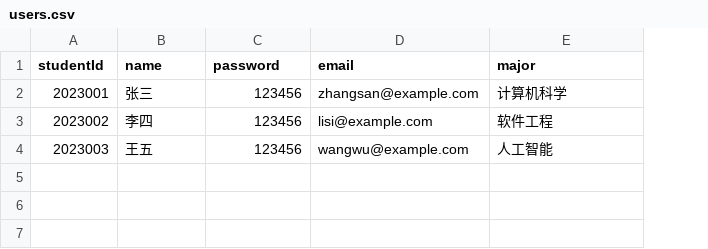
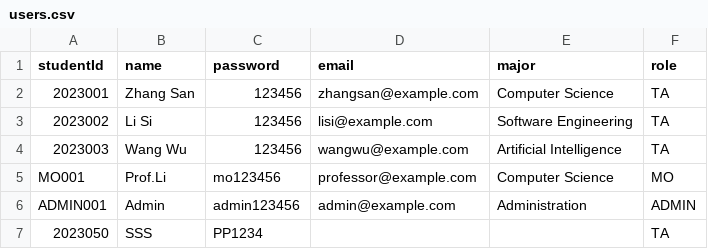
Before and after one commit to ZZC10/TA-Recruitment-System-Group63, a CSV file: users.csv, drawn as a sheet; the diff names each change by its address in the sheet, - before the commit and + after, or states it on an @@ line.

Commit message:
Add Admin Workload Statistics feature

```diff
--- a/users.csv
+++ b/users.csv
+column F (role), rows 2-4: all TA
-B2 (name): 张三
+B2 (name): Zhang San
-E2 (major): 计算机科学
+E2 (major): Computer Science
-B3 (name): 李四
+B3 (name): Li Si
-E3 (major): 软件工程
+E3 (major): Software Engineering
-B4 (name): 王五
+B4 (name): Wang Wu
-E4 (major): 人工智能
+E4 (major): Artificial Intelligence
+row 5: MO001 | Prof.Li | mo123456 | professor@example.com | Computer Science | MO
+row 6: ADMIN001 | Admin | admin123456 | admin@example.com | Administration | ADMIN
+row 7: 2023050 | SSS | PP1234 |  |  | TA
```
Also changed, not shown: jobs.csv, 17 other files.
